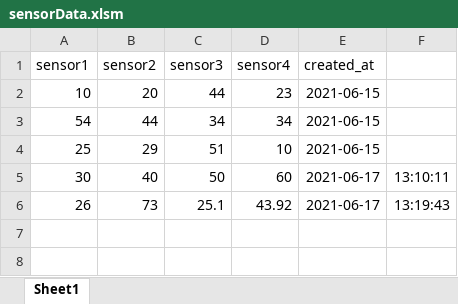
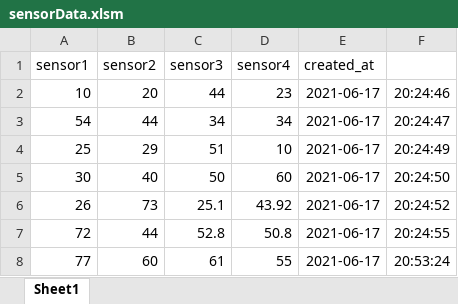
Before and after one commit to KeerjainSH/si-monitoring-sensor-website, an Excel workbook: storage/app/sensorData.xlsm, sheet Sheet1, drawn as a sheet; values as stored, in another font and other column widths than the file's, no borders; the diff names each change by its address in the sheet, - before the commit and + after, or states it on an @@ line.

```diff
--- a/storage/app/sensorData.xlsm (sheet Sheet1)
+++ b/storage/app/sensorData.xlsm (sheet Sheet1)
-E2:E4 (created_at): 2021-06-15
+E2:E4 (created_at): 2021-06-17
-F2: (empty)
+F2: 20:24:46
-F3: (empty)
+F3: 20:24:47
-F4: (empty)
+F4: 20:24:49
-F5: 13:10:11
+F5: 20:24:50
-F6: 13:19:43
+F6: 20:24:52
+row 7: 72 | 44 | 52.8 | 50.8 | 2021-06-17 | 20:24:55
+row 8: 77 | 60 | 61 | 55 | 2021-06-17 | 20:53:24
```
Also changed, not shown: 4 other files.
